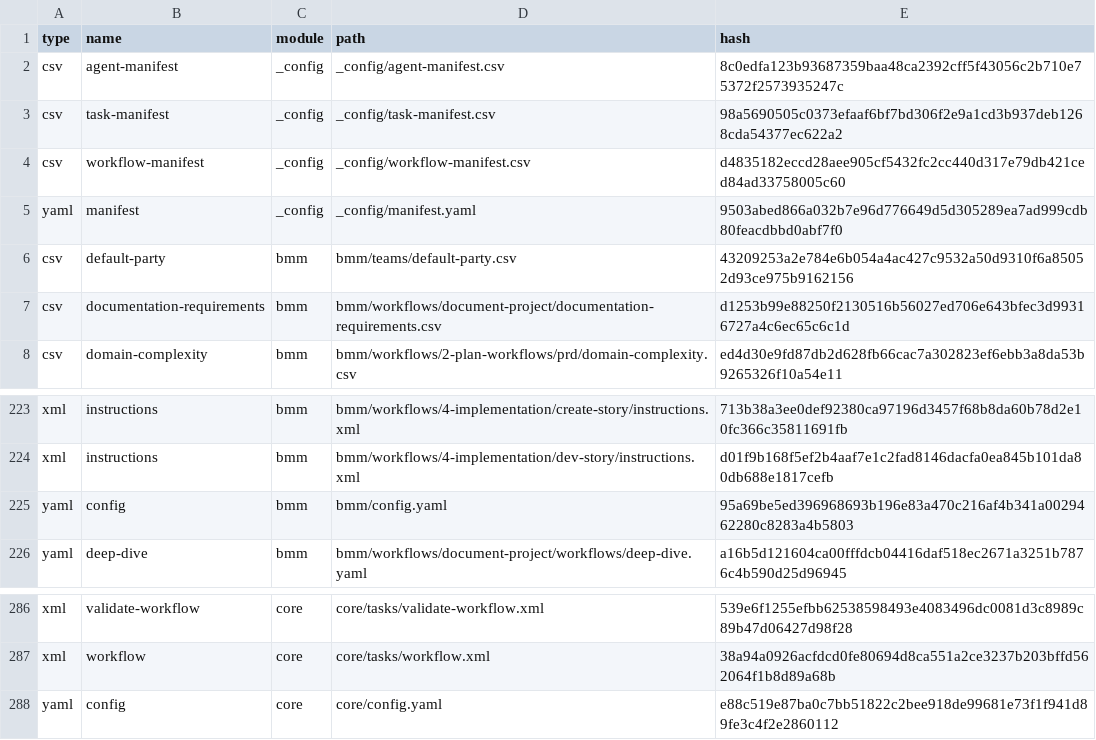
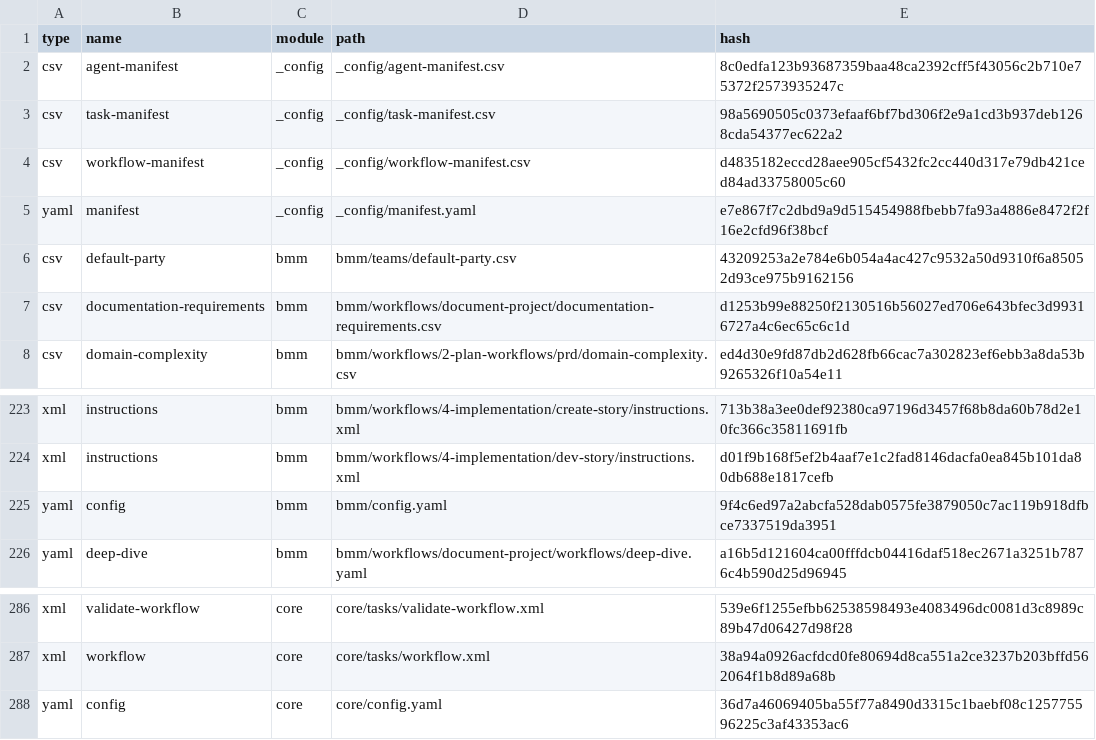
Before and after one commit to lanarimarco/lanmam-method, a CSV file: rpgle-transformer-bmad/_bmad/_config/files-manifest.csv, drawn as a sheet; only a part is shown, gaps mark what is left out.

Commit message:
:gear: Update BMad configuration and status files

```diff
--- a/rpgle-transformer-bmad/_bmad/_config/files-manifest.csv
+++ b/rpgle-transformer-bmad/_bmad/_config/files-manifest.csv
@@ -4,3 +4,3 @@ type,name,module,path,hash
 "csv","workflow-manifest","_config","_config/workflow-manifest.csv","d4835182eccd28aee905cf5432fc2cc440d317e79db421ced84ad33758005c60"
-"yaml","manifest","_config","_config/manifest.yaml","9503abed866a032b7e96d776649d5d305289ea7ad999cdb80feacdbbd0abf7f0"
+"yaml","manifest","_config","_config/manifest.yaml","e7e867f7c2dbd9a9d515454988fbebb7fa93a4886e8472f2f16e2cfd96f38bcf"
 "csv","default-party","bmm","bmm/teams/default-party.csv","43209253a2e784e6b054a4ac427c9532a50d9310f6a85052d93ce975b9162156"
@@ -224,3 +224,3 @@ type,name,module,path,hash
 "xml","instructions","bmm","bmm/workflows/4-implementation/dev-story/instructions.xml","d01f9b168f5ef2b4aaf7e1c2fad8146dacfa0ea845b101da80db688e1817cefb"
-"yaml","config","bmm","bmm/config.yaml","95a69be5ed396968693b196e83a470c216af4b341a0029462280c8283a4b5803"
+"yaml","config","bmm","bmm/config.yaml","9f4c6ed97a2abcfa528dab0575fe3879050c7ac119b918dfbce7337519da3951"
 "yaml","deep-dive","bmm","bmm/workflows/document-project/workflows/deep-dive.yaml","a16b5d121604ca00fffdcb04416daf518ec2671a3251b7876c4b590d25d96945"
@@ -287,2 +287,2 @@ type,name,module,path,hash
 "xml","workflow","core","core/tasks/workflow.xml","38a94a0926acfdcd0fe80694d8ca551a2ce3237b203bffd562064f1b8d89a68b"
-"yaml","config","core","core/config.yaml","e88c519e87ba0c7bb51822c2bee918de99681e73f1f941d89fe3c4f2e2860112"
+"yaml","config","core","core/config.yaml","36d7a46069405ba55f77a8490d3315c1baebf08c125775596225c3af43353ac6"
```
Also changed, not shown: 8 other files.
